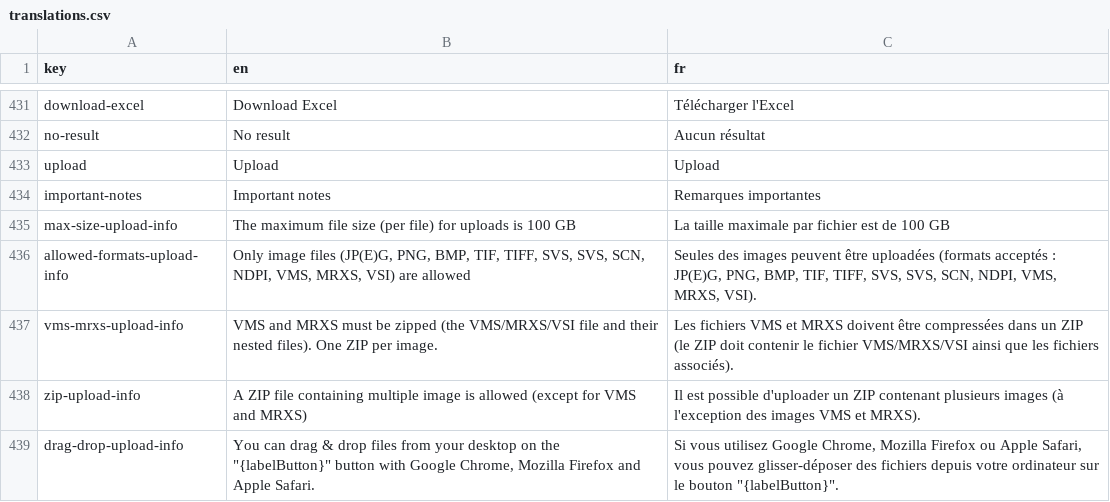
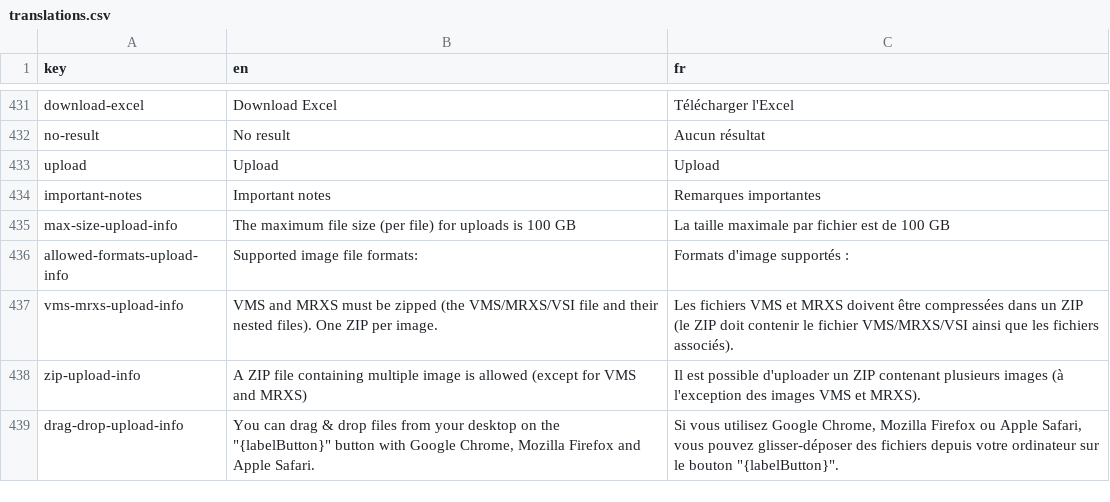
Before and after one commit to cytomine/Cytomine-Web-UI, a CSV file: src/locales/translations.csv, drawn as a sheet; only a part is shown, gaps mark what is left out.

Commit message:
Show dynamic list of supported formats from backend image servers

```diff
--- a/src/locales/translations.csv
+++ b/src/locales/translations.csv
@@ -435,3 +435,3 @@ important-notes,Important notes,Remarques importantes
 max-size-upload-info,The maximum file size (per file) for uploads is 100 GB,La taille maximale par fichier est de 100 GB
-allowed-formats-upload-info,"Only image files (JP(E)G, PNG, BMP, TIF, TIFF, SVS, SVS, SCN, NDPI, VMS, MRXS, VSI) are allowed","Seules des images peuvent être uploadées (formats acceptés : JP(E)G, PNG, BMP, TIF, TIFF, SVS, SVS, SCN, NDPI, VMS, MRXS, VSI)."
+allowed-formats-upload-info,"Supported image file formats:","Formats d'image supportés :"
 vms-mrxs-upload-info,"VMS and MRXS must be zipped (the VMS/MRXS/VSI file and their nested files). One ZIP per image.","Les fichiers VMS et MRXS doivent être compressées dans un ZIP (le ZIP doit contenir le fichier VMS/MRXS/VSI ainsi que les fichiers associés)."
```
Also changed, not shown: 1 other file.
